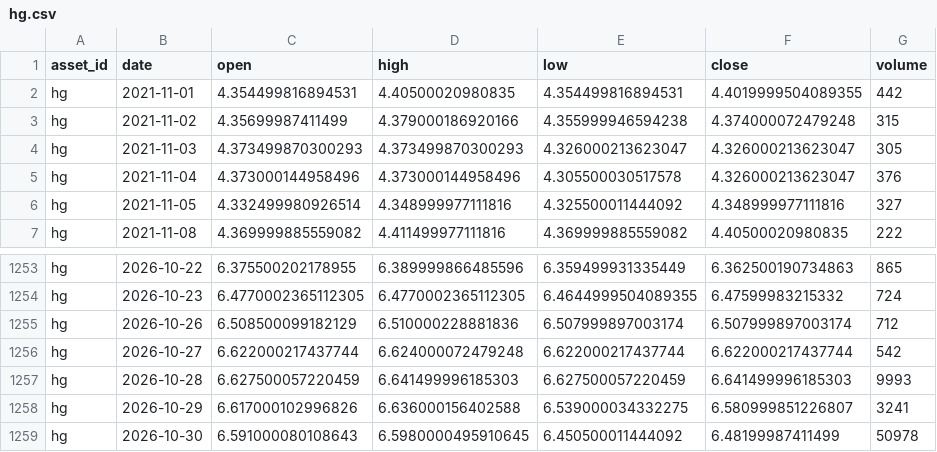
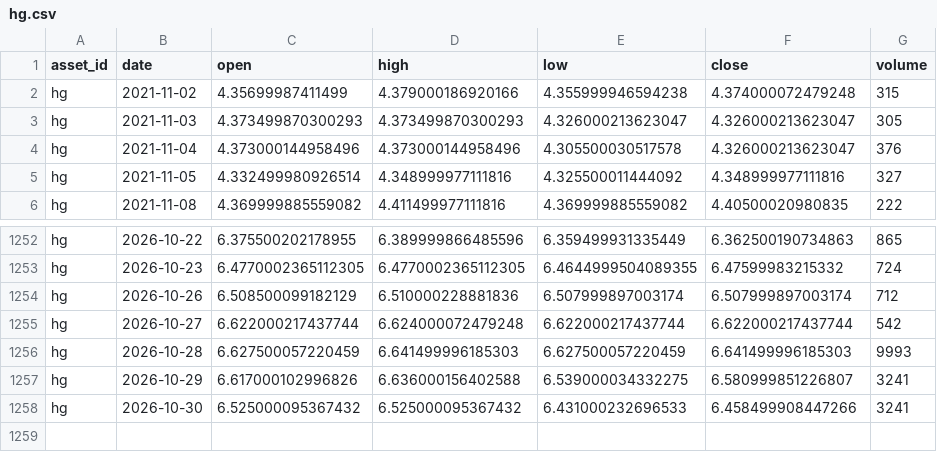
Before and after one commit to JunyiWu97/cross-asset-structure-monitor, a CSV file: data/history_public/hg.csv, drawn as a sheet; only a part is shown, gaps mark what is left out.

```diff
--- a/data/history_public/hg.csv
+++ b/data/history_public/hg.csv
@@ -1,3 +1,2 @@
 asset_id,date,open,high,low,close,volume
-hg,2021-11-01,4.354499816894531,4.40500020980835,4.354499816894531,4.4019999504089355,442
 hg,2021-11-02,4.35699987411499,4.379000186920166,4.355999946594238,4.374000072479248,315
@@ -1258,2 +1257,2 @@ hg,2026-10-28,6.627500057220459,6.641499996185303,6.627500057220459,6.6414999961
 hg,2026-10-29,6.617000102996826,6.636000156402588,6.539000034332275,6.580999851226807,3241
-hg,2026-10-30,6.591000080108643,6.5980000495910645,6.450500011444092,6.48199987411499,50978
+hg,2026-10-30,6.525000095367432,6.525000095367432,6.431000232696533,6.458499908447266,3241
```
Also changed, not shown: data/history_public/brn.csv, data/history_public/cl.csv, 30 other files.
